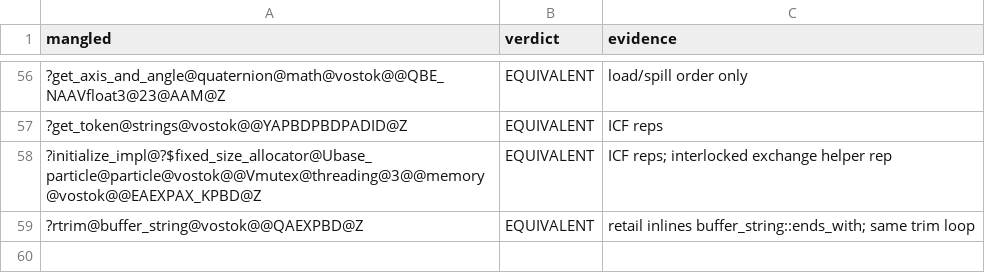
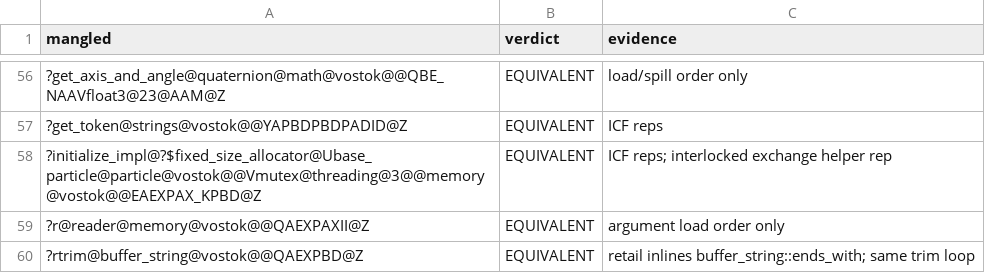
Before and after one commit to srp-survarium/vostok, a TSV file: docs/binary_matching/behavior_audit/vostok.tsv, drawn as a sheet; only a part is shown, gaps mark what is left out.

```diff
--- a/docs/binary_matching/behavior_audit/vostok.tsv
+++ b/docs/binary_matching/behavior_audit/vostok.tsv
@@ -58,2 +58,3 @@ mangled	verdict	evidence
 ?initialize_impl@?$fixed_size_allocator@Ubase_particle@particle@vostok@@Vmutex@threading@3@@memory@vostok@@EAEXPAX_KPBD@Z	EQUIVALENT	ICF reps; interlocked exchange helper rep
+?r@reader@memory@vostok@@QAEXPAXII@Z	EQUIVALENT	argument load order only
 ?rtrim@buffer_string@vostok@@QAEXPBD@Z	EQUIVALENT	retail inlines buffer_string::ends_with; same trim loop
```
